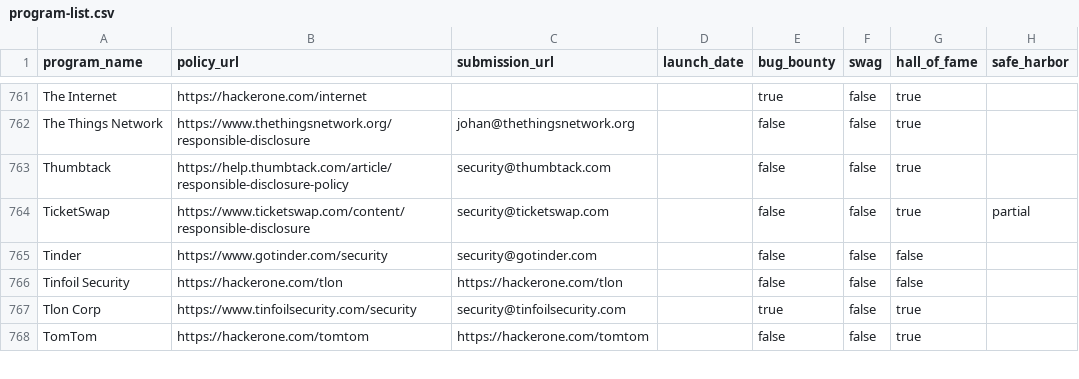
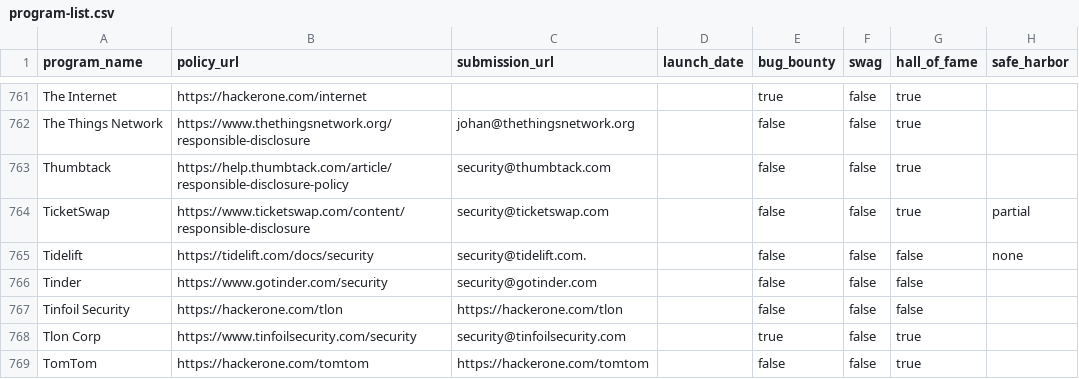
Before and after one commit to disclose/diodb, a CSV file: program-list/program-list.csv, drawn as a sheet; only a part is shown, gaps mark what is left out; the diff names each change by its address in the sheet, - before the commit and + after, or states it on an @@ line.

Commit message:
Update program-list.csv

```diff
--- a/program-list/program-list.csv
+++ b/program-list/program-list.csv
+row 765: Tidelift | https://tidelift.com/docs/security | security@tidelift.com. |  | false | false | false | none
```
